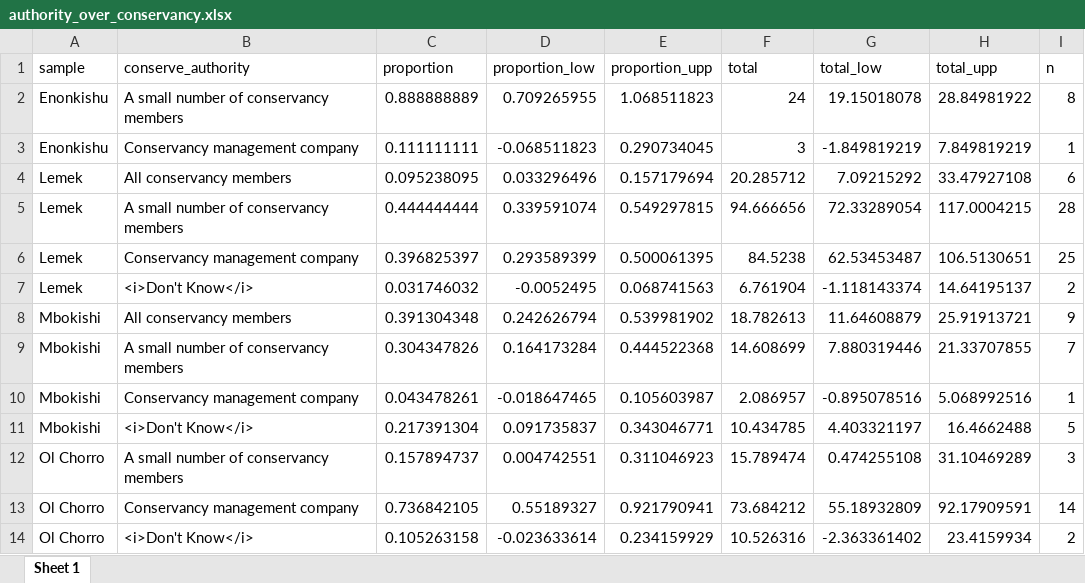
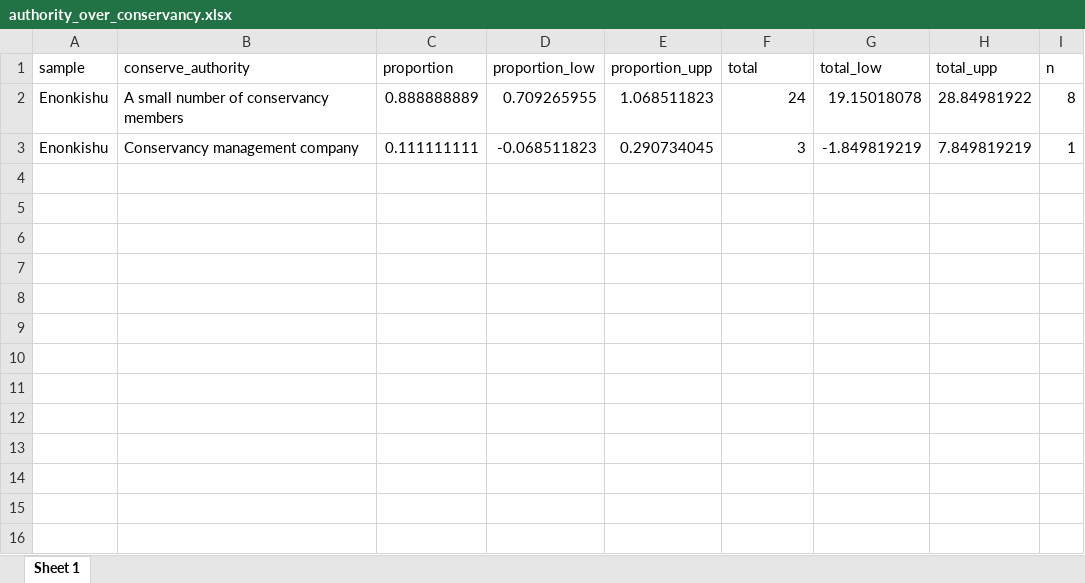
Before and after one commit to peadarb/enonkishu, an Excel workbook: images/authority_over_conservancy.xlsx, sheet Sheet 1, drawn as a sheet; values as stored, in another font and other column widths than the file's, no borders; the diff names each change by its address in the sheet, - before the commit and + after, or states it on an @@ line.

```diff
--- a/images/authority_over_conservancy.xlsx (sheet Sheet 1)
+++ b/images/authority_over_conservancy.xlsx (sheet Sheet 1)
-row 4: Lemek | All conservancy members | 0.095238095 | 0.033296496 | 0.157179694 | 20.285712 | 7.09215292 | 33.47927108 | 6
-row 5: Lemek | A small number of conservancy members | 0.444444444 | 0.339591074 | 0.549297815 | 94.666656 | 72.33289054 | 117.0004215 | 28
-row 6: Lemek | Conservancy management company | 0.396825397 | 0.293589399 | 0.500061395 | 84.5238 | 62.53453487 | 106.5130651 | 25
-row 7: Lemek | <i>Don't Know</i> | 0.031746032 | -0.0052495 | 0.068741563 | 6.761904 | -1.118143374 | 14.64195137 | 2
-row 8: Mbokishi | All conservancy members | 0.391304348 | 0.242626794 | 0.539981902 | 18.782613 | 11.64608879 | 25.91913721 | 9
-row 9: Mbokishi | A small number of conservancy members | 0.304347826 | 0.164173284 | 0.444522368 | 14.608699 | 7.880319446 | 21.33707855 | 7
-row 10: Mbokishi | Conservancy management company | 0.043478261 | -0.018647465 | 0.105603987 | 2.086957 | -0.895078516 | 5.068992516 | 1
-row 11: Mbokishi | <i>Don't Know</i> | 0.217391304 | 0.091735837 | 0.343046771 | 10.434785 | 4.403321197 | 16.4662488 | 5
-row 12: Ol Chorro | A small number of conservancy members | 0.157894737 | 0.004742551 | 0.311046923 | 15.789474 | 0.474255108 | 31.10469289 | 3
-row 13: Ol Chorro | Conservancy management company | 0.736842105 | 0.55189327 | 0.921790941 | 73.684212 | 55.18932809 | 92.17909591 | 14
-row 14: Ol Chorro | <i>Don't Know</i> | 0.105263158 | -0.023633614 | 0.234159929 | 10.526316 | -2.363361402 | 23.4159934 | 2
```
Also changed, not shown: images/women_power_all.xlsx, 39 other files.
